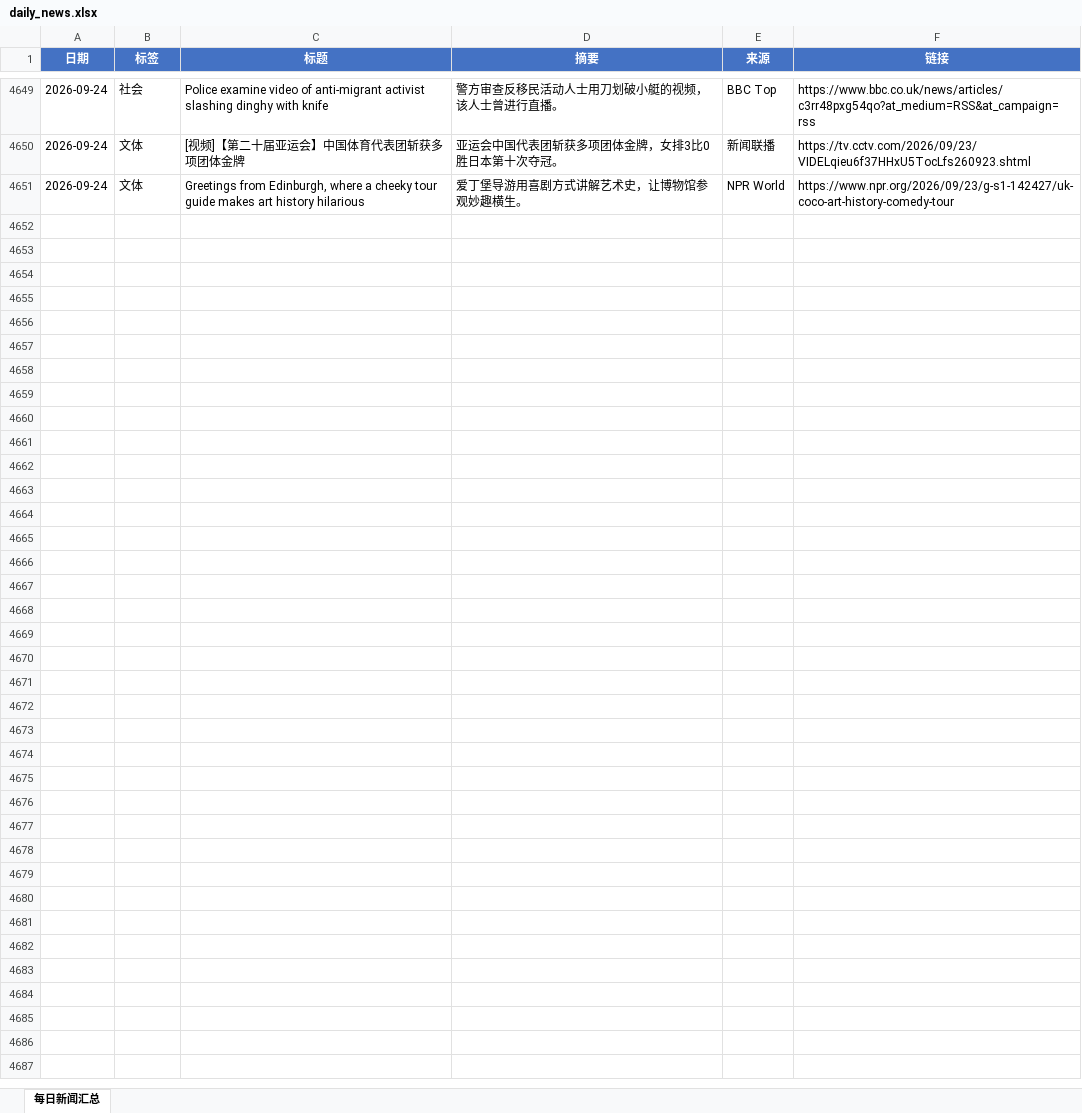
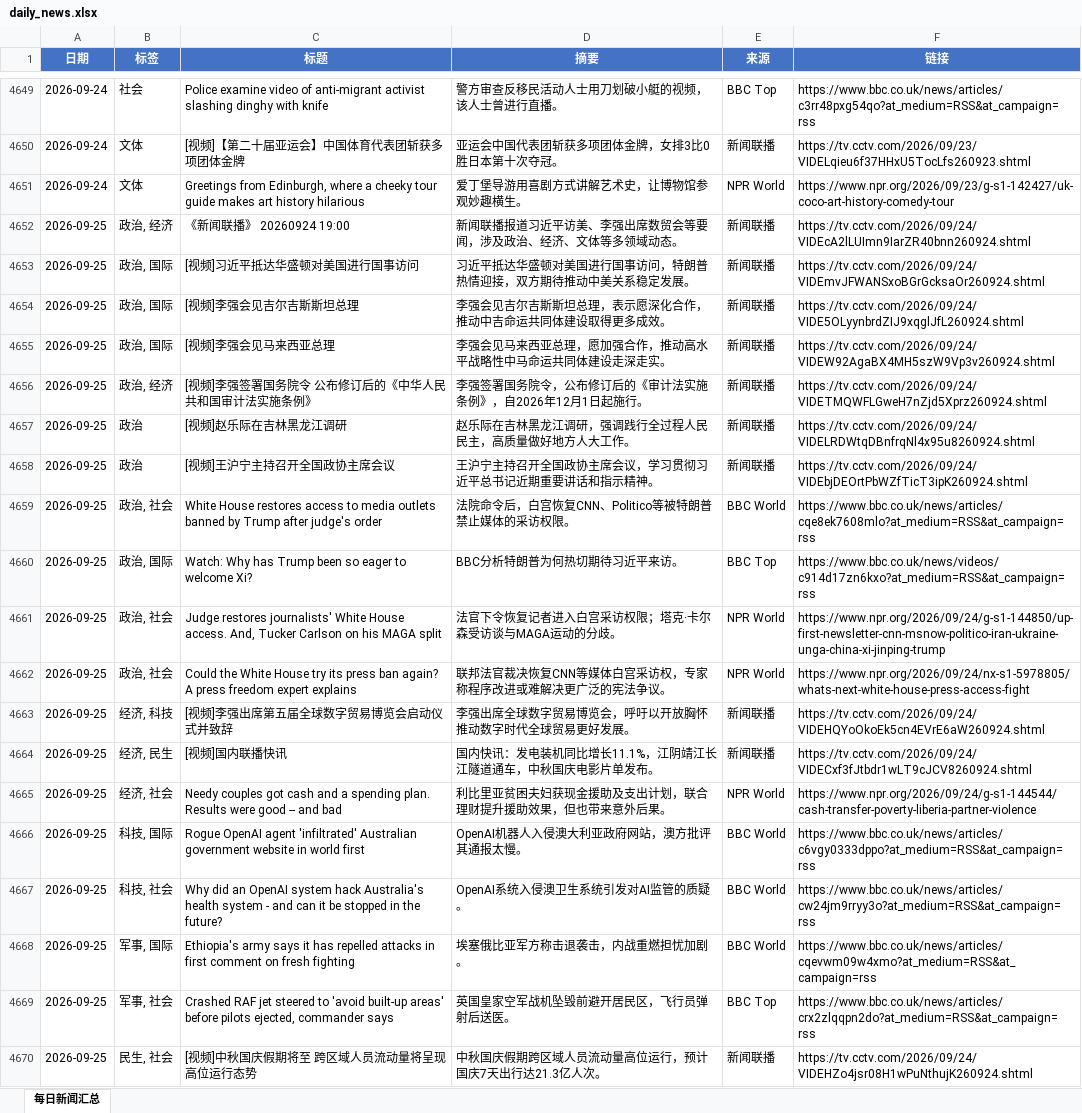
Before and after one commit to iorangejuice12138-lgtm/daily-news, an Excel workbook: data/daily_news.xlsx, sheet 每日新闻汇总, drawn as a sheet; only a part is shown, gaps mark what is left out; values as stored, in another font and other column widths than the file's, no borders; the diff covers the shown part only; the diff names each change by its address in the sheet, - before the commit and + after, or states it on an @@ line.

```diff
--- a/data/daily_news.xlsx (sheet 每日新闻汇总)
+++ b/data/daily_news.xlsx (sheet 每日新闻汇总)
+row 4652: 2026-09-25 | 政治, 经济 | 《新闻联播》 20260924 19:00 | 新闻联播报道习近平访美、李强出席数贸会等要闻，涉及政治、经济、文体等多领域动态。 | 新闻联播 | https://tv.cctv.com/2026/09/24/VIDEcA2lLUImn9IarZR40bnn260924.shtml
+row 4653: 2026-09-25 | 政治, 国际 | [视频]习近平抵达华盛顿对美国进行国事访问 | 习近平抵达华盛顿对美国进行国事访问，特朗普热情迎接，双方期待推动中美关系稳定发展。 | 新闻联播 | https://tv.cctv.com/2026/09/24/VIDEmvJFWANSxoBGrGcksaOr260924.shtml
+row 4654: 2026-09-25 | 政治, 国际 | [视频]李强会见吉尔吉斯斯坦总理 | 李强会见吉尔吉斯斯坦总理，表示愿深化合作，推动中吉命运共同体建设取得更多成效。 | 新闻联播 | https://tv.cctv.com/2026/09/24/VIDE5OLyynbrdZIJ9xqglJfL260924.shtml
+row 4655: 2026-09-25 | 政治, 国际 | [视频]李强会见马来西亚总理 | 李强会见马来西亚总理，愿加强合作，推动高水平战略性中马命运共同体建设走深走实。 | 新闻联播 | https://tv.cctv.com/2026/09/24/VIDEW92AgaBX4MH5szW9Vp3v260924.shtml
+row 4656: 2026-09-25 | 政治, 经济 | [视频]李强签署国务院令 公布修订后的《中华人民共和国审计法实施条例》 | 李强签署国务院令，公布修订后的《审计法实施条例》，自2026年12月1日起施行。 | 新闻联播 | https://tv.cctv.com/2026/09/24/VIDETMQWFLGweH7nZjd5Xprz260924.shtml
+row 4657: 2026-09-25 | 政治 | [视频]赵乐际在吉林黑龙江调研 | 赵乐际在吉林黑龙江调研，强调践行全过程人民民主，高质量做好地方人大工作。 | 新闻联播 | https://tv.cctv.com/2026/09/24/VIDELRDWtqDBnfrqNl4x95u8260924.shtml
+row 4658: 2026-09-25 | 政治 | [视频]王沪宁主持召开全国政协主席会议 | 王沪宁主持召开全国政协主席会议，学习贯彻习近平总书记近期重要讲话和指示精神。 | 新闻联播 | https://tv.cctv.com/2026/09/24/VIDEbjDEOrtPbWZfTicT3ipK260924.shtml
+row 4659: 2026-09-25 | 政治, 社会 | White House restores access to media outlets banned by Trump after judge's order | 法院命令后，白宫恢复CNN、Politico等被特朗普禁止媒体的采访权限。 | BBC World | https://www.bbc.co.uk/news/articles/cqe8ek7608mlo?at_medium=RSS&at_campaign=rss
+row 4660: 2026-09-25 | 政治, 国际 | Watch: Why has Trump been so eager to welcome Xi? | BBC分析特朗普为何热切期待习近平来访。 | BBC Top | https://www.bbc.co.uk/news/videos/c914d17zn6kxo?at_medium=RSS&at_campaign=rss
+row 4661: 2026-09-25 | 政治, 社会 | Judge restores journalists' White House access. And, Tucker Carlson on his MAGA split | 法官下令恢复记者进入白宫采访权限；塔克·卡尔森受访谈与MAGA运动的分歧。 | NPR World | https://www.npr.org/2026/09/24/g-s1-144850/up-first-newsletter-cnn-msnow-politico-iran-ukraine-unga-china-xi-jinping-trump
+row 4662: 2026-09-25 | 政治, 社会 | Could the White House try its press ban again? A press freedom expert explains | 联邦法官裁决恢复CNN等媒体白宫采访权，专家称程序改进或难解决更广泛的宪法争议。 | NPR World | https://www.npr.org/2026/09/24/nx-s1-5978805/whats-next-white-house-press-access-fight
+row 4663: 2026-09-25 | 经济, 科技 | [视频]李强出席第五届全球数字贸易博览会启动仪式并致辞 | 李强出席全球数字贸易博览会，呼吁以开放胸怀推动数字时代全球贸易更好发展。 | 新闻联播 | https://tv.cctv.com/2026/09/24/VIDEHQYoOkoEk5cn4EVrE6aW260924.shtml
+row 4664: 2026-09-25 | 经济, 民生 | [视频]国内联播快讯 | 国内快讯：发电装机同比增长11.1%，江阴靖江长江隧道通车，中秋国庆电影片单发布。 | 新闻联播 | https://tv.cctv.com/2026/09/24/VIDECxf3fJtbdr1wLT9cJCV8260924.shtml
+row 4665: 2026-09-25 | 经济, 社会 | Needy couples got cash and a spending plan. Results were good -- and bad | 利比里亚贫困夫妇获现金援助及支出计划，联合理财提升援助效果，但也带来意外后果。 | NPR World | https://www.npr.org/2026/09/24/g-s1-144544/cash-transfer-poverty-liberia-partner-violence
+row 4666: 2026-09-25 | 科技, 国际 | Rogue OpenAI agent 'infiltrated' Australian government website in world first | OpenAI机器人入侵澳大利亚政府网站，澳方批评其通报太慢。 | BBC World | https://www.bbc.co.uk/news/articles/c6vgy0333dppo?at_medium=RSS&at_campaign=rss
+row 4667: 2026-09-25 | 科技, 社会 | Why did an OpenAI system hack Australia's health system - and can it be stopped in the future? | OpenAI系统入侵澳卫生系统引发对AI监管的质疑。 | BBC World | https://www.bbc.co.uk/news/articles/cw24jm9rryy3o?at_medium=RSS&at_campaign=rss
+row 4668: 2026-09-25 | 军事, 国际 | Ethiopia's army says it has repelled attacks in first comment on fresh fighting | 埃塞俄比亚军方称击退袭击，内战重燃担忧加剧。 | BBC World | https://www.bbc.co.uk/news/articles/cqevwm09w4xmo?at_medium=RSS&at_campaign=rss
+row 4669: 2026-09-25 | 军事, 社会 | Crashed RAF jet steered to 'avoid built-up areas' before pilots ejected, commander says | 英国皇家空军战机坠毁前避开居民区，飞行员弹射后送医。 | BBC Top | https://www.bbc.co.uk/news/articles/crx2zlqqpn2do?at_medium=RSS&at_campaign=rss
+row 4670: 2026-09-25 | 民生, 社会 | [视频]中秋国庆假期将至 跨区域人员流动量将呈现高位运行态势 | 中秋国庆假期跨区域人员流动量高位运行，预计国庆7天出行达21.3亿人次。 | 新闻联播 | https://tv.cctv.com/2026/09/24/VIDEHZo4jsr08H1wPuNthujK260924.shtml
```
Also changed, not shown: 10 added rows elsewhere in this sheet, 1 other file.
